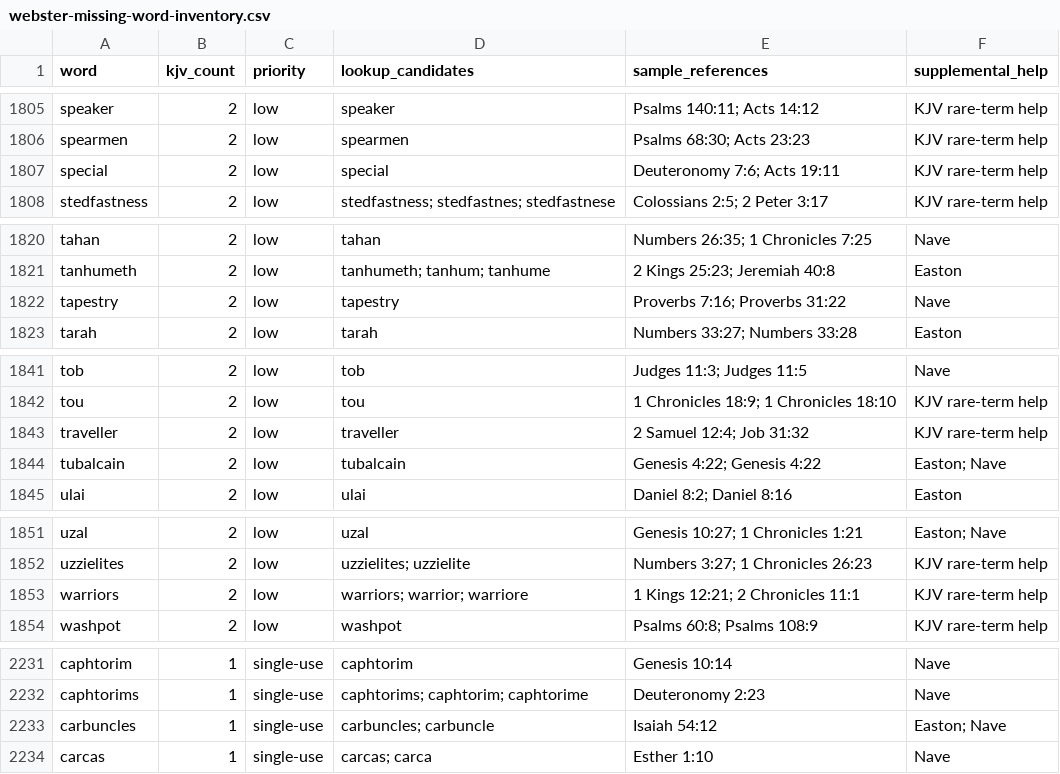
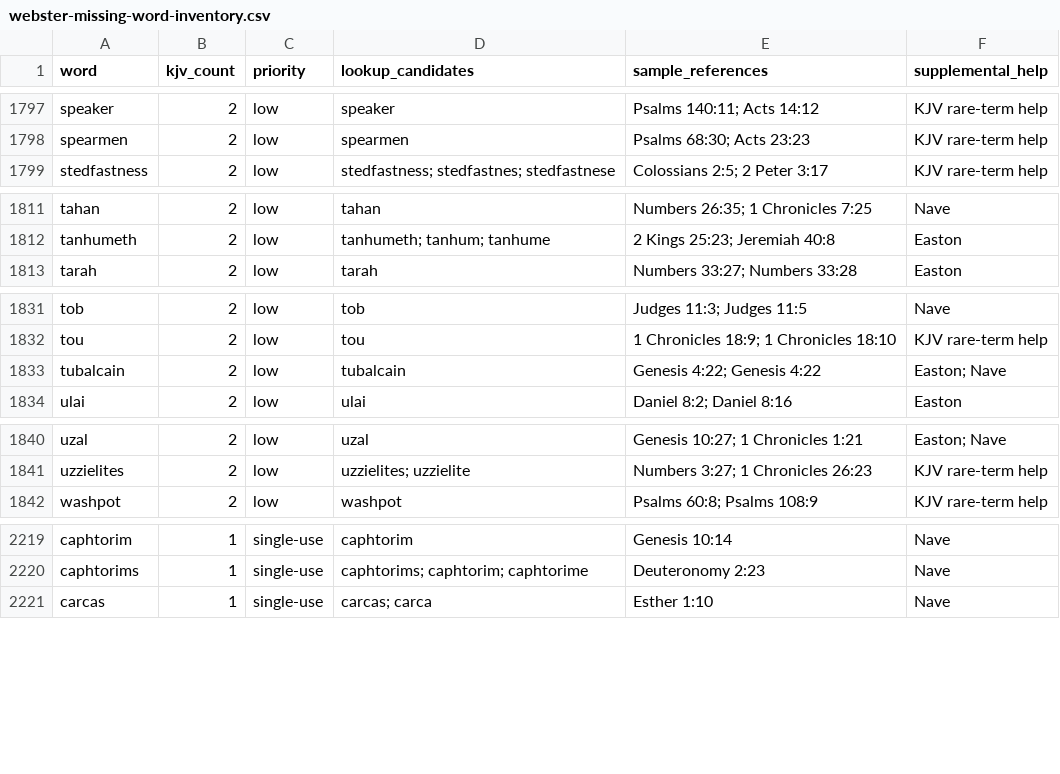
Before and after one commit to scheerfactor/bible-study-app, a CSV file: data/reports/webster-missing-word-inventory.csv, drawn as a sheet; only a part is shown, gaps mark what is left out; the diff covers the shown part only; the diff names each change by its address in the sheet, - before the commit and + after, or states it on an @@ line.

```diff
--- a/data/reports/webster-missing-word-inventory.csv
+++ b/data/reports/webster-missing-word-inventory.csv
-row 1807: special | 2 | low | special | Deuteronomy 7:6; Acts 19:11 | KJV rare-term help
-row 1822: tapestry | 2 | low | tapestry | Proverbs 7:16; Proverbs 31:22 | Nave
-row 1843: traveller | 2 | low | traveller | 2 Samuel 12:4; Job 31:32 | KJV rare-term help
-row 1853: warriors | 2 | low | warriors; warrior; warriore | 1 Kings 12:21; 2 Chronicles 11:1 | KJV rare-term help
-row 2233: carbuncles | 1 | single-use | carbuncles; carbuncle | Isaiah 54:12 | Easton; Nave
```
Also changed, not shown: 10 removed rows elsewhere in this file, 11 other files.
